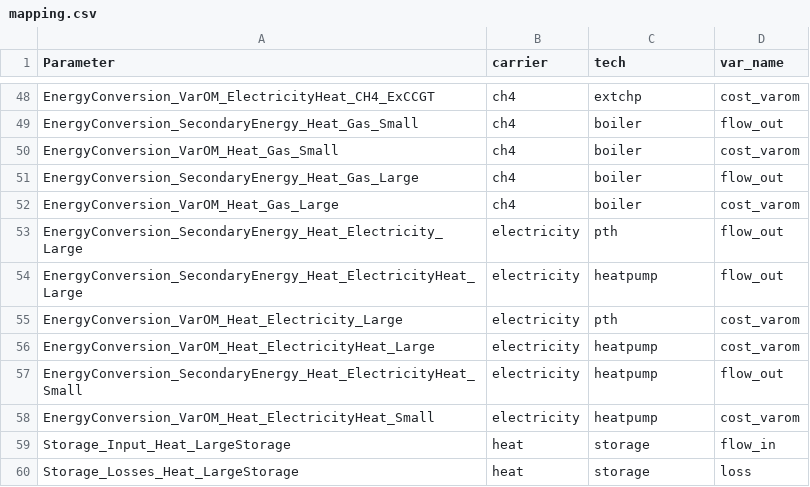
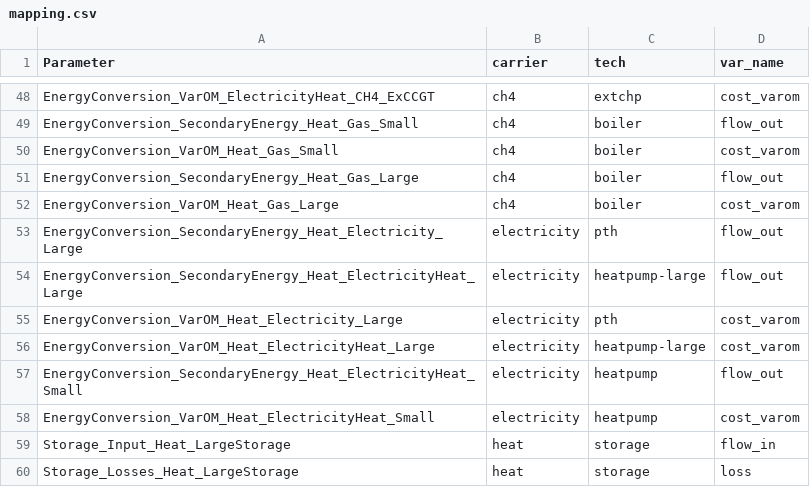
Before and after one commit to modex-flexmex/oemof-flexmex, a CSV file: experiment_1/004_results_data_template/mapping.csv, drawn as a sheet; only a part is shown, gaps mark what is left out.

```diff
--- a/experiment_1/004_results_data_template/mapping.csv
+++ b/experiment_1/004_results_data_template/mapping.csv
@@ -53,5 +53,5 @@ EnergyConversion_VarOM_Heat_Gas_Large,ch4,boiler,cost_varom
 EnergyConversion_SecondaryEnergy_Heat_Electricity_Large,electricity,pth,flow_out
-EnergyConversion_SecondaryEnergy_Heat_ElectricityHeat_Large,electricity,heatpump,flow_out
+EnergyConversion_SecondaryEnergy_Heat_ElectricityHeat_Large,electricity,heatpump-large,flow_out
 EnergyConversion_VarOM_Heat_Electricity_Large,electricity,pth,cost_varom
-EnergyConversion_VarOM_Heat_ElectricityHeat_Large,electricity,heatpump,cost_varom
+EnergyConversion_VarOM_Heat_ElectricityHeat_Large,electricity,heatpump-large,cost_varom
 EnergyConversion_SecondaryEnergy_Heat_ElectricityHeat_Small,electricity,heatpump,flow_out
```
Also changed, not shown: oemoflex/model_structure/components.csv, 5 other files.
